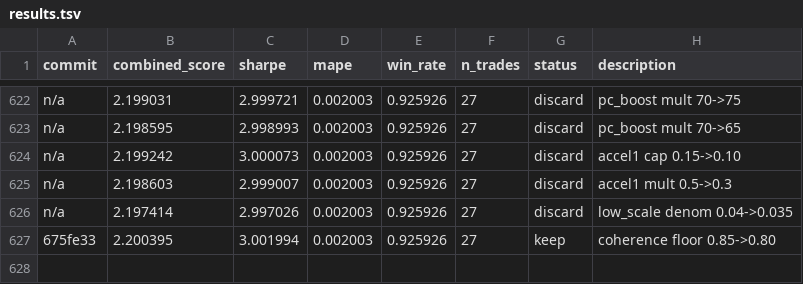
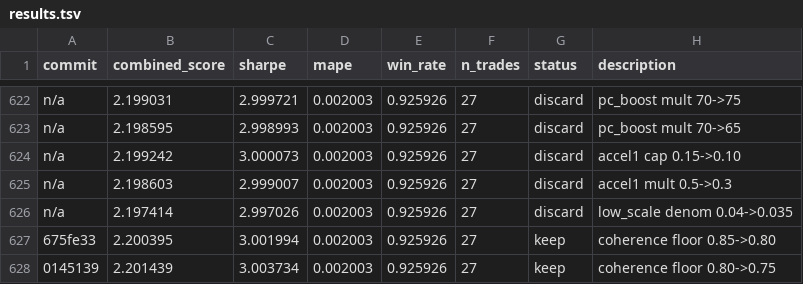
Before and after one commit to jacobwright32/option-pricing-tuning, a TSV file: results.tsv, drawn as a sheet; only a part is shown, gaps mark what is left out; the diff names each change by its address in the sheet, - before the commit and + after, or states it on an @@ line.

```diff
--- a/results.tsv
+++ b/results.tsv
+row 628: 0145139 | 2.201439 | 3.003734 | 0.002003 | 0.925926 | 27 | keep | coherence floor 0.80->0.75
```
Also changed, not shown: 2 other files.
